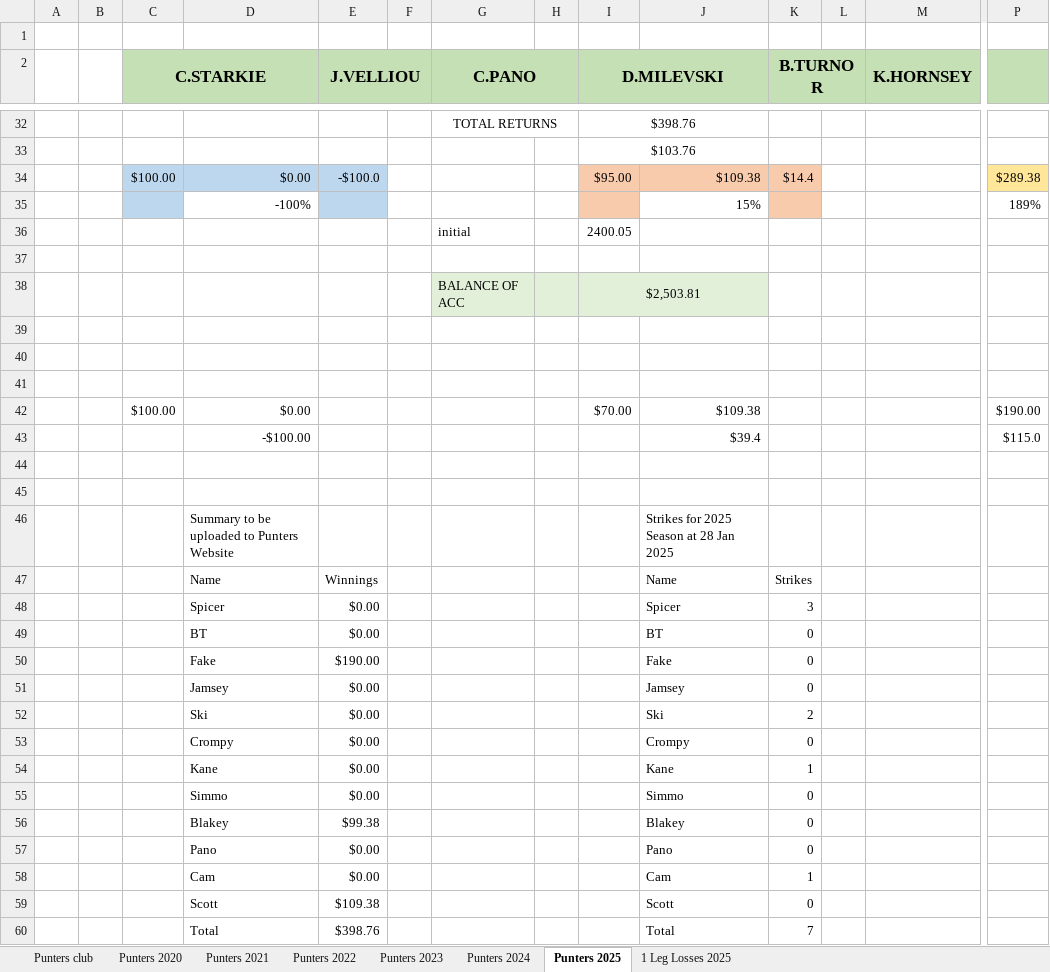
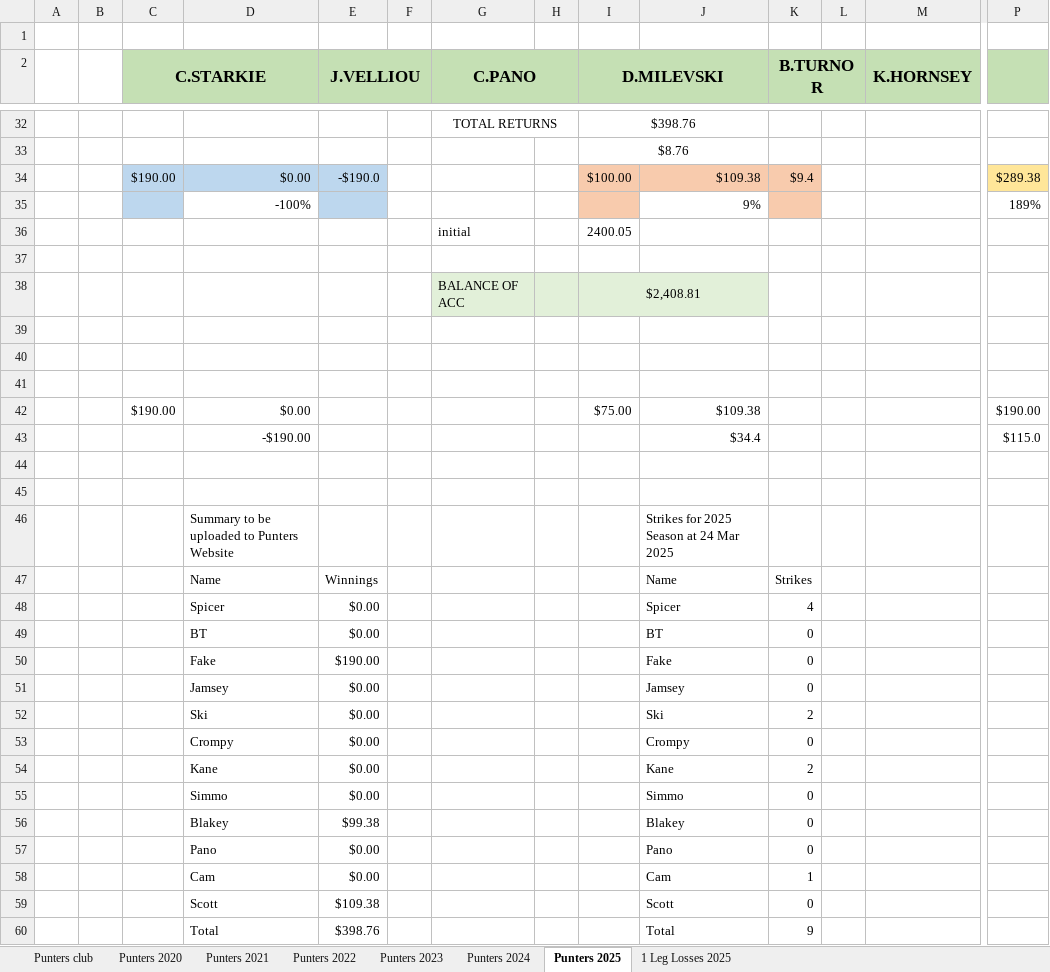
Before and after one commit to BrentonTurnor/seeMore, an Excel workbook: public/Data/HEMANPUNTERS.xlsx, sheet Punters 2025, drawn as a sheet; only a part is shown, gaps mark what is left out; values as stored, in another font and other column widths than the file's, no borders; removed rows and columns are numbered as before the commit, all else as after; rows hold the shown columns only; the diff covers the shown part only; the diff names each change by its address in the sheet, - before the commit and + after, or states it on an @@ line.

```diff
--- a/public/Data/HEMANPUNTERS.xlsx (sheet Punters 2025)
+++ b/public/Data/HEMANPUNTERS.xlsx (sheet Punters 2025)
-I33 (D.MILEVSKI): $103.76
+I33 (D.MILEVSKI): $8.76
-C34 (C.STARKIE): $100.00
+C34 (C.STARKIE): $190.00
-E34 (J.VELLIOU): -$100.0
+E34 (J.VELLIOU): -$190.0
-I34 (D.MILEVSKI): $95.00
+I34 (D.MILEVSKI): $100.00
-K34 (B.TURNOR): $14.4
+K34 (B.TURNOR): $9.4
-J35: 15%
+J35: 9%
-I38 (D.MILEVSKI): $2,503.81
+I38 (D.MILEVSKI): $2,408.81
-C42 (C.STARKIE): $100.00
+C42 (C.STARKIE): $190.00
-I42 (D.MILEVSKI): $70.00
+I42 (D.MILEVSKI): $75.00
-row 43:  |  |  | -$100.00 |  |  |  |  |  | $39.4 |  |  |  | $115.0
+row 43:  |  |  | -$190.00 |  |  |  |  |  | $34.4 |  |  |  | $115.0
-J46: Strikes for 2025 Season at 28 Jan 2025
+J46: Strikes for 2025 Season at 24 Mar 2025
-K48 (B.TURNOR): 3
+K48 (B.TURNOR): 4
-K54 (B.TURNOR): 1
+K54 (B.TURNOR): 2
-K60 (B.TURNOR): 7
+K60 (B.TURNOR): 9
```
Also changed, not shown: 1 added row, 1 removed row and 63 edited cells elsewhere in this sheet.
